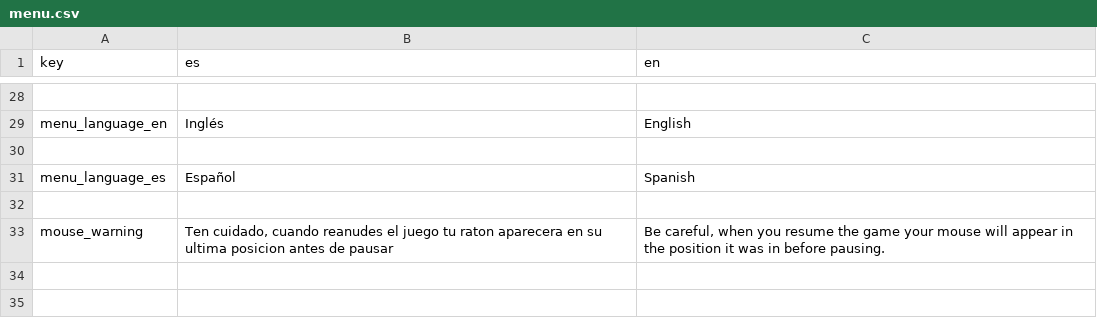
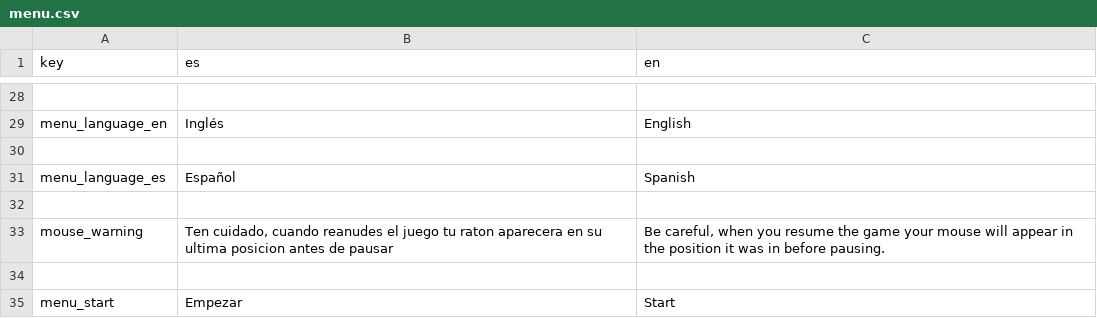
Before and after one commit to QuickHumilde/Alien-51-Escape-Mission, a CSV file: translations/menu/menu.csv, drawn as a sheet; only a part is shown, gaps mark what is left out; the diff names each change by its address in the sheet, - before the commit and + after, or states it on an @@ line.

Commit message:
Añadida puertas, menu de inicio, y descripcion...
Añadido "secreto de prueba" y manager de items

```diff
--- a/translations/menu/menu.csv
+++ b/translations/menu/menu.csv
+row 34: (empty)
+row 35: menu_start | Empezar | Start
```
Also changed, not shown: 48 other files.
